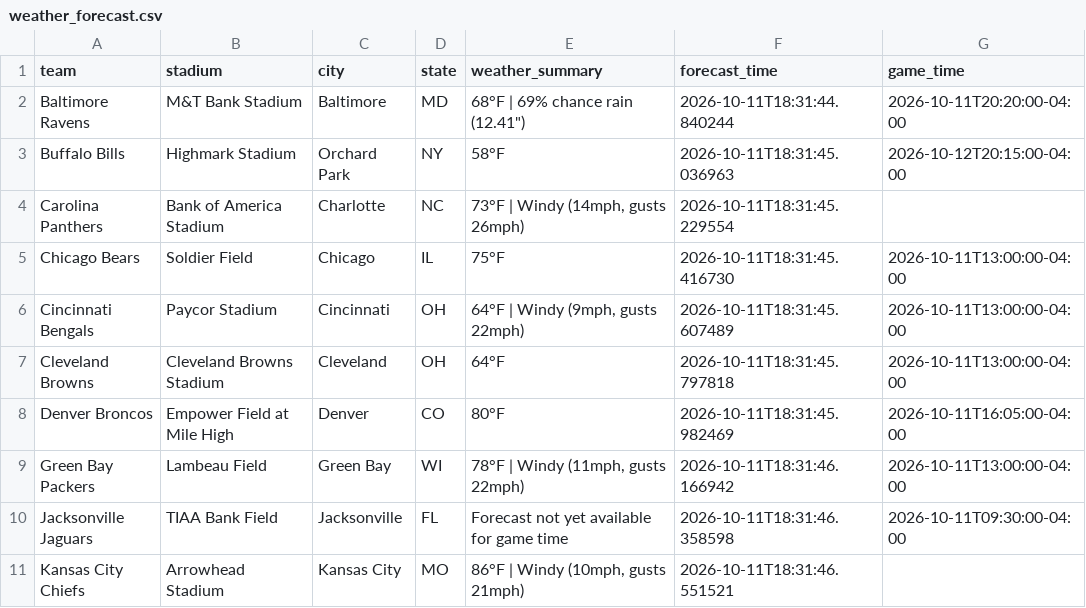
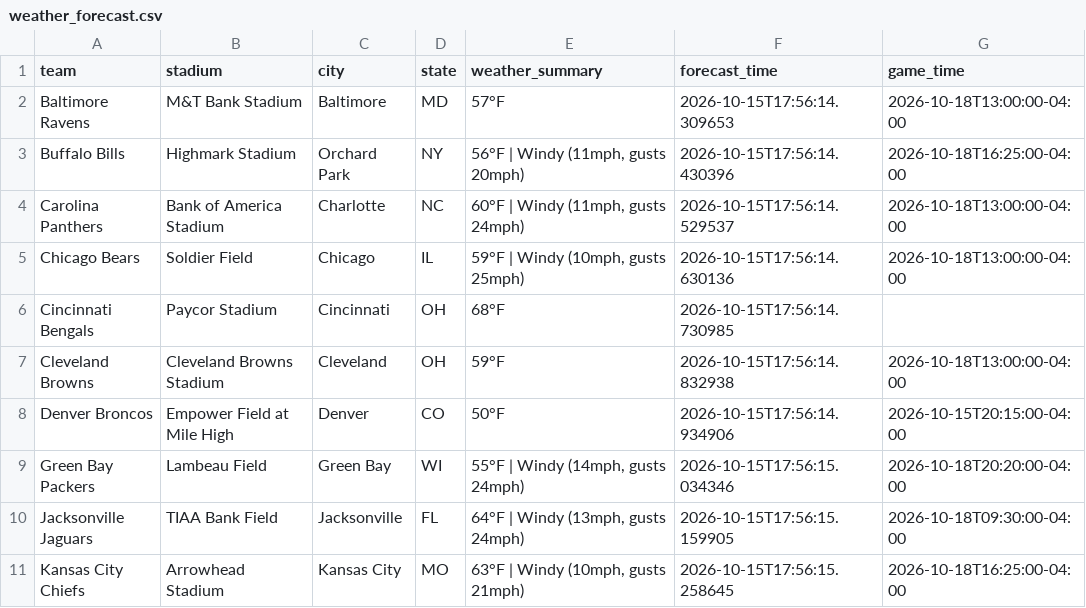
Before and after one commit to jolsufka/nfl_spread_league, a CSV file: nfl-pickem/public/weather_forecast.csv, drawn as a sheet; only a part is shown; the diff covers the shown part only.

```diff
--- a/nfl-pickem/public/weather_forecast.csv
+++ b/nfl-pickem/public/weather_forecast.csv
@@ -1,11 +1,11 @@
 team,stadium,city,state,weather_summary,forecast_time,game_time
-Baltimore Ravens,M&T Bank Stadium,Baltimore,MD,"68°F | 69% chance rain (12.41"")",2026-10-11T18:31:44.840244,2026-10-11T20:20:00-04:00
-Buffalo Bills,Highmark Stadium,Orchard Park,NY,58°F,2026-10-11T18:31:45.036963,2026-10-12T20:15:00-04:00
-Carolina Panthers,Bank of America Stadium,Charlotte,NC,"73°F | Windy (14mph, gusts 26mph)",2026-10-11T18:31:45.229554,
-Chicago Bears,Soldier Field,Chicago,IL,75°F,2026-10-11T18:31:45.416730,2026-10-11T13:00:00-04:00
-Cincinnati Bengals,Paycor Stadium,Cincinnati,OH,"64°F | Windy (9mph, gusts 22mph)",2026-10-11T18:31:45.607489,2026-10-11T13:00:00-04:00
-Cleveland Browns,Cleveland Browns Stadium,Cleveland,OH,64°F,2026-10-11T18:31:45.797818,2026-10-11T13:00:00-04:00
-Denver Broncos,Empower Field at Mile High,Denver,CO,80°F,2026-10-11T18:31:45.982469,2026-10-11T16:05:00-04:00
-Green Bay Packers,Lambeau Field,Green Bay,WI,"78°F | Windy (11mph, gusts 22mph)",2026-10-11T18:31:46.166942,2026-10-11T13:00:00-04:00
-Jacksonville Jaguars,TIAA Bank Field,Jacksonville,FL,Forecast not yet available for game time,2026-10-11T18:31:46.358598,2026-10-11T09:30:00-04:00
-Kansas City Chiefs,Arrowhead Stadium,Kansas City,MO,"86°F | Windy (10mph, gusts 21mph)",2026-10-11T18:31:46.551521,
+Baltimore Ravens,M&T Bank Stadium,Baltimore,MD,57°F,2026-10-15T17:56:14.309653,2026-10-18T13:00:00-04:00
+Buffalo Bills,Highmark Stadium,Orchard Park,NY,"56°F | Windy (11mph, gusts 20mph)",2026-10-15T17:56:14.430396,2026-10-18T16:25:00-04:00
+Carolina Panthers,Bank of America Stadium,Charlotte,NC,"60°F | Windy (11mph, gusts 24mph)",2026-10-15T17:56:14.529537,2026-10-18T13:00:00-04:00
+Chicago Bears,Soldier Field,Chicago,IL,"59°F | Windy (10mph, gusts 25mph)",2026-10-15T17:56:14.630136,2026-10-18T13:00:00-04:00
+Cincinnati Bengals,Paycor Stadium,Cincinnati,OH,68°F,2026-10-15T17:56:14.730985,
+Cleveland Browns,Cleveland Browns Stadium,Cleveland,OH,59°F,2026-10-15T17:56:14.832938,2026-10-18T13:00:00-04:00
+Denver Broncos,Empower Field at Mile High,Denver,CO,50°F,2026-10-15T17:56:14.934906,2026-10-15T20:15:00-04:00
+Green Bay Packers,Lambeau Field,Green Bay,WI,"55°F | Windy (14mph, gusts 24mph)",2026-10-15T17:56:15.034346,2026-10-18T20:20:00-04:00
+Jacksonville Jaguars,TIAA Bank Field,Jacksonville,FL,"64°F | Windy (13mph, gusts 24mph)",2026-10-15T17:56:15.159905,2026-10-18T09:30:00-04:00
+Kansas City Chiefs,Arrowhead Stadium,Kansas City,MO,"63°F | Windy (10mph, gusts 21mph)",2026-10-15T17:56:15.258645,2026-10-18T16:25:00-04:00
```
Also changed, not shown: 33 edited cells elsewhere in this file.
